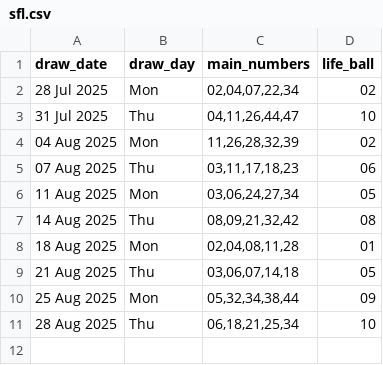
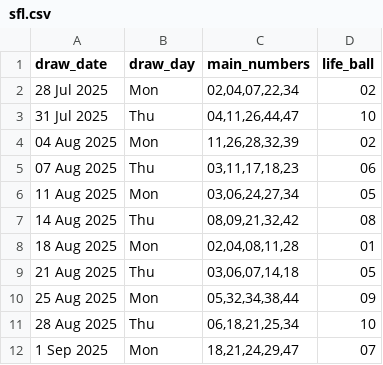
Before and after one commit to Kwill3/lottery_historical_data, a CSV file: data/derived-csv/sfl.csv, drawn as a sheet.

```diff
--- a/data/derived-csv/sfl.csv
+++ b/data/derived-csv/sfl.csv
@@ -11 +11,2 @@ draw_date,draw_day,main_numbers,life_ball
 28 Aug 2025,Thu,"06,18,21,25,34",10
+1 Sep 2025,Mon,"18,21,24,29,47",07
```
